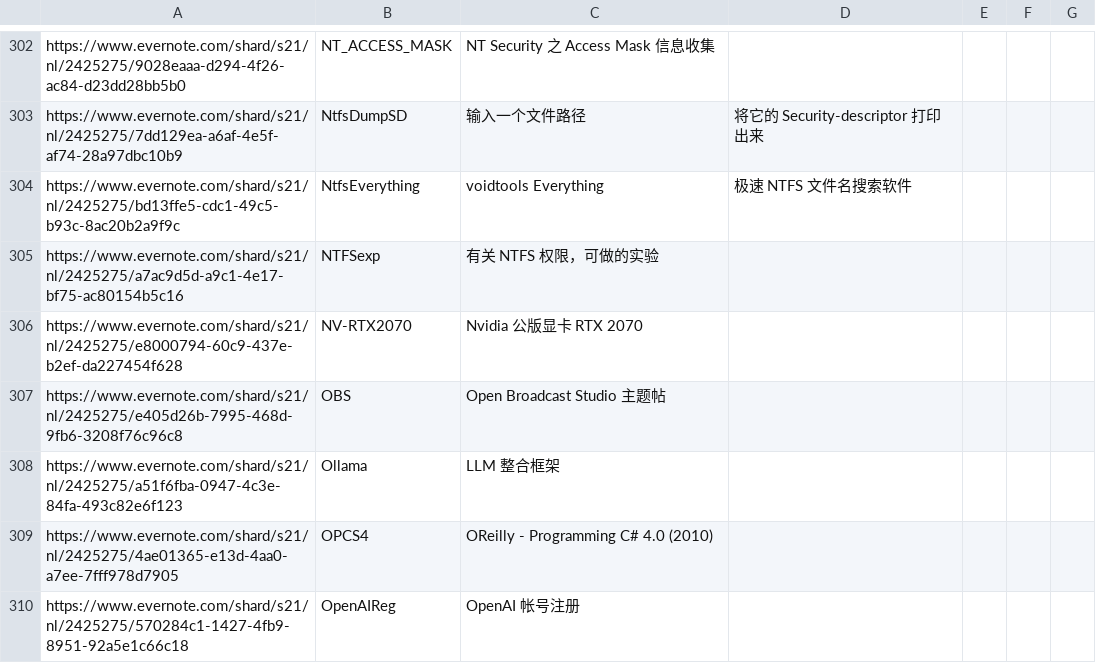
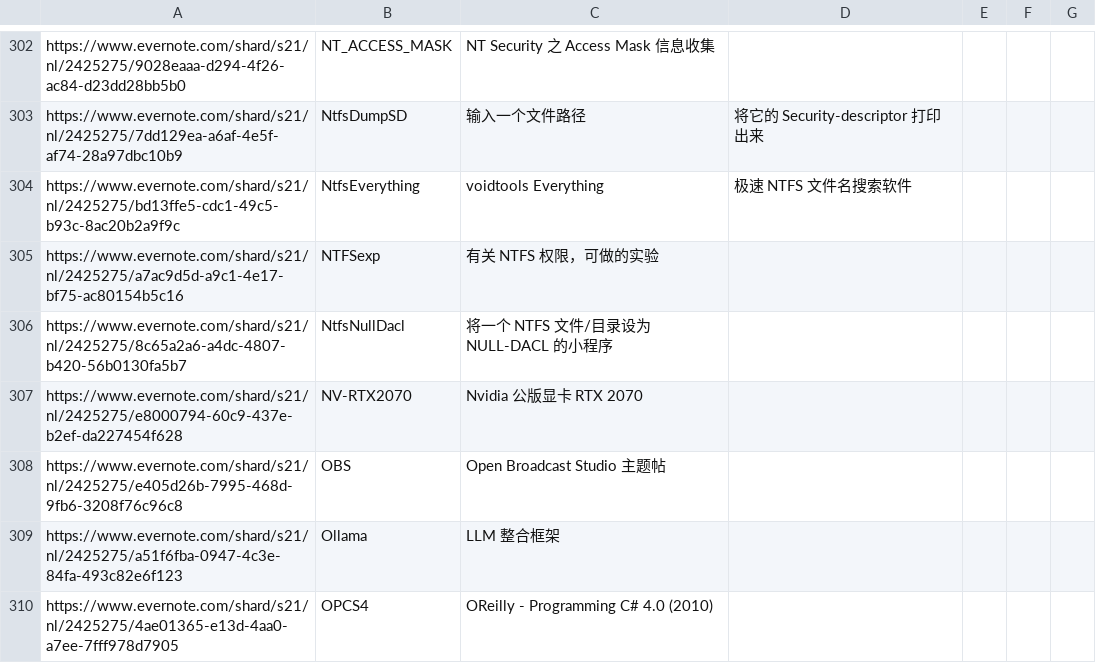
Before and after one commit to chjfth/trivials, a CSV file: ahk/Everlink.chj.csv, drawn as a sheet; only a part is shown, gaps mark what is left out; the shorter side is filled out with more unchanged rows; the diff names each change by its address in the sheet, - before the commit and + after, or states it on an @@ line.

```diff
--- a/ahk/Everlink.chj.csv
+++ b/ahk/Everlink.chj.csv
+row 306: https://www.evernote.com/shard/s21/nl/2425275/8c65a2a6-a4dc-4807-b420-56b0130fa5b7 | NtfsNullDacl | 将一个 NTFS 文件/目录设为 NULL-DACL 的小程序
```
Also changed, not shown: 3 other files.
